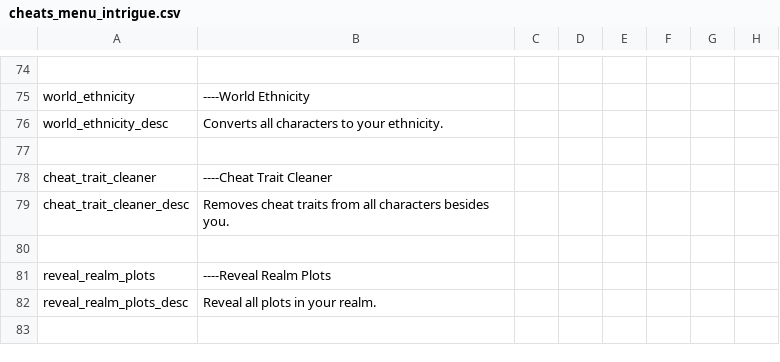
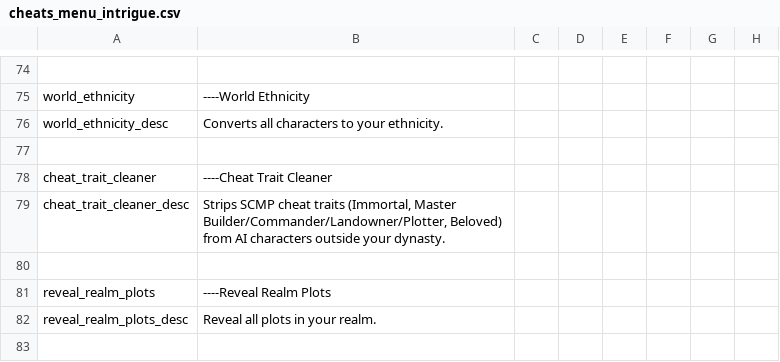
Before and after one commit to imposterzed/SketchyCheatMenuExtended, a CSV file: SketchyCheatMenuPlus/localisation/cheats_menu_intrigue.csv, drawn as a sheet; only a part is shown, gaps mark what is left out; the diff names each change by its address in the sheet, - before the commit and + after, or states it on an @@ line.

Commit message:
v0.7.0 - Modernization sweep
Mod-detection: scmp_active global flag at on_startup + persistent
scmp_spawned_<role> per-character flag on 25 spawn templates (11
flag names spanning child/sibling/wife/vassal/council/commander/
physician). Parallels ER's elite_recruitment_active +
elite_recruit_<role> pattern.

Modernization: has_dlc = "Way of Life" replaces dev codename
"Zeus"; set_father/set_mother = 0 (vanilla convention);
cheat_trait_cleaner now preserves AI dynasty members + loc desc
clarified.

```diff
--- a/SketchyCheatMenuPlus/localisation/cheats_menu_intrigue.csv
+++ b/SketchyCheatMenuPlus/localisation/cheats_menu_intrigue.csv
-B79: Removes cheat traits from all characters besides you.
+B79: Strips SCMP cheat traits (Immortal, Master Builder/Commander/Landowner/Plotter, Beloved) from AI characters outside your dynasty.
```
Also changed, not shown: 6 other files.
